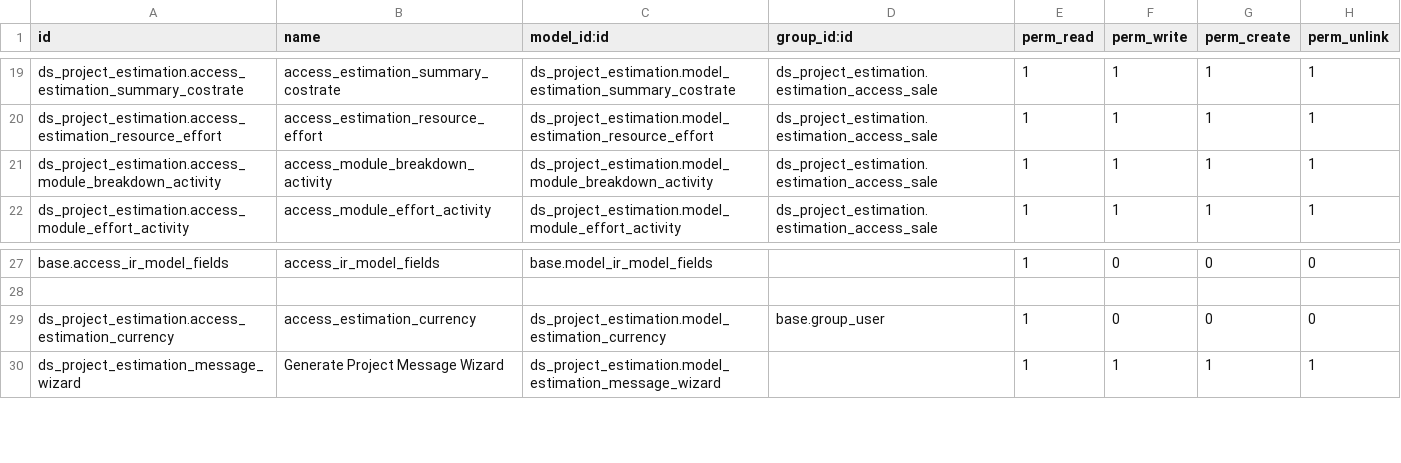
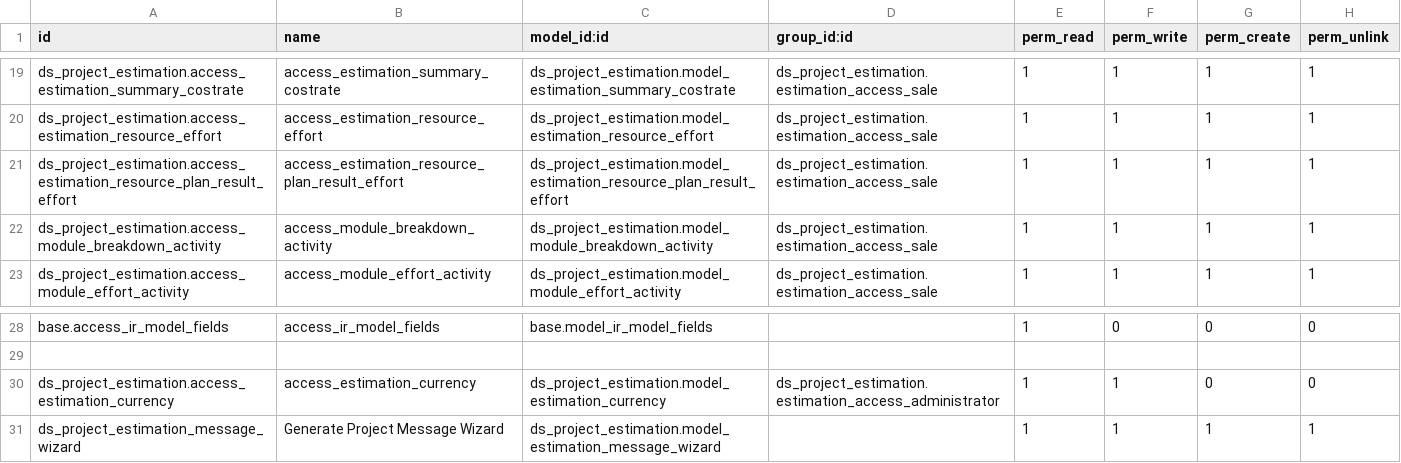
Before and after one commit to Nhat-113/Odoo15-DATN-, a CSV file: custom-addons/ds_project_estimation/security/ir.model.access.csv, drawn as a sheet; only a part is shown, gaps mark what is left out.

Commit message:
[estimation] update new version 2.1

```diff
--- a/custom-addons/ds_project_estimation/security/ir.model.access.csv
+++ b/custom-addons/ds_project_estimation/security/ir.model.access.csv
@@ -20,2 +20,3 @@ ds_project_estimation.access_estimation_summary_costrate,access_estimation_summa
 ds_project_estimation.access_estimation_resource_effort,access_estimation_resource_effort,ds_project_estimation.model_estimation_resource_effort,ds_project_estimation.estimation_access_sale,1,1,1,1
+ds_project_estimation.access_estimation_resource_plan_result_effort,access_estimation_resource_plan_result_effort,ds_project_estimation.model_estimation_resource_plan_result_effort,ds_project_estimation.estimation_access_sale,1,1,1,1
 ds_project_estimation.access_module_breakdown_activity,access_module_breakdown_activity,ds_project_estimation.model_module_breakdown_activity,ds_project_estimation.estimation_access_sale,1,1,1,1
@@ -28,3 +29,3 @@ base.access_ir_model_fields,access_ir_model_fields,base.model_ir_model_fields,,1
 
-ds_project_estimation.access_estimation_currency,access_estimation_currency,ds_project_estimation.model_estimation_currency,base.group_user,1,0,0,0
+ds_project_estimation.access_estimation_currency,access_estimation_currency,ds_project_estimation.model_estimation_currency,ds_project_estimation.estimation_access_administrator,1,1,0,0
 ds_project_estimation_message_wizard,Generate Project Message Wizard,ds_project_estimation.model_estimation_message_wizard,,1,1,1,1
```
Also changed, not shown: 24 other files.
